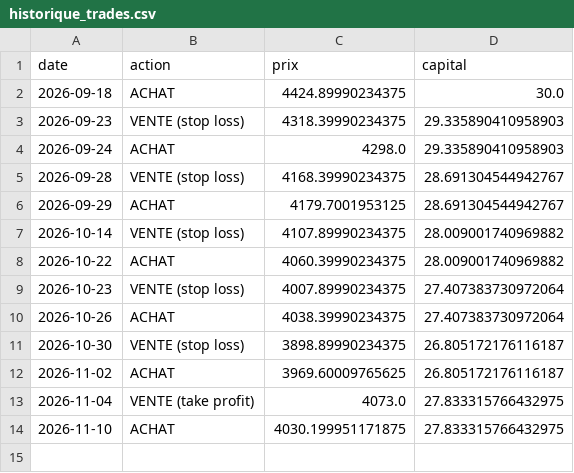
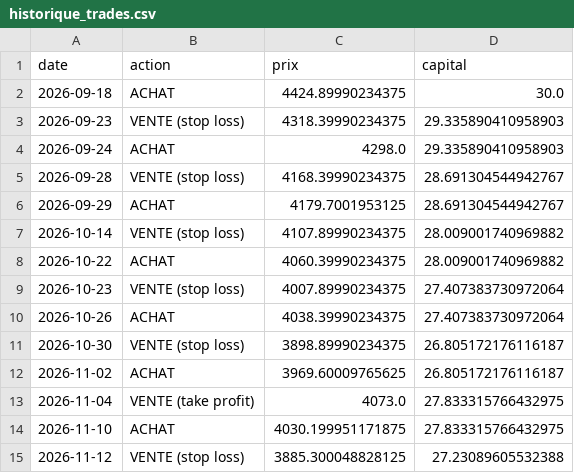
Before and after one commit to UnknowNFT/AI-bot-base, a CSV file: historique_trades.csv, drawn as a sheet; the diff names each change by its address in the sheet, - before the commit and + after, or states it on an @@ line.

```diff
--- a/historique_trades.csv
+++ b/historique_trades.csv
+row 15: 2026-11-12 | VENTE (stop loss) | 3885.300048828125 | 27.23089605532388
```
Also changed, not shown: 1 other file.
